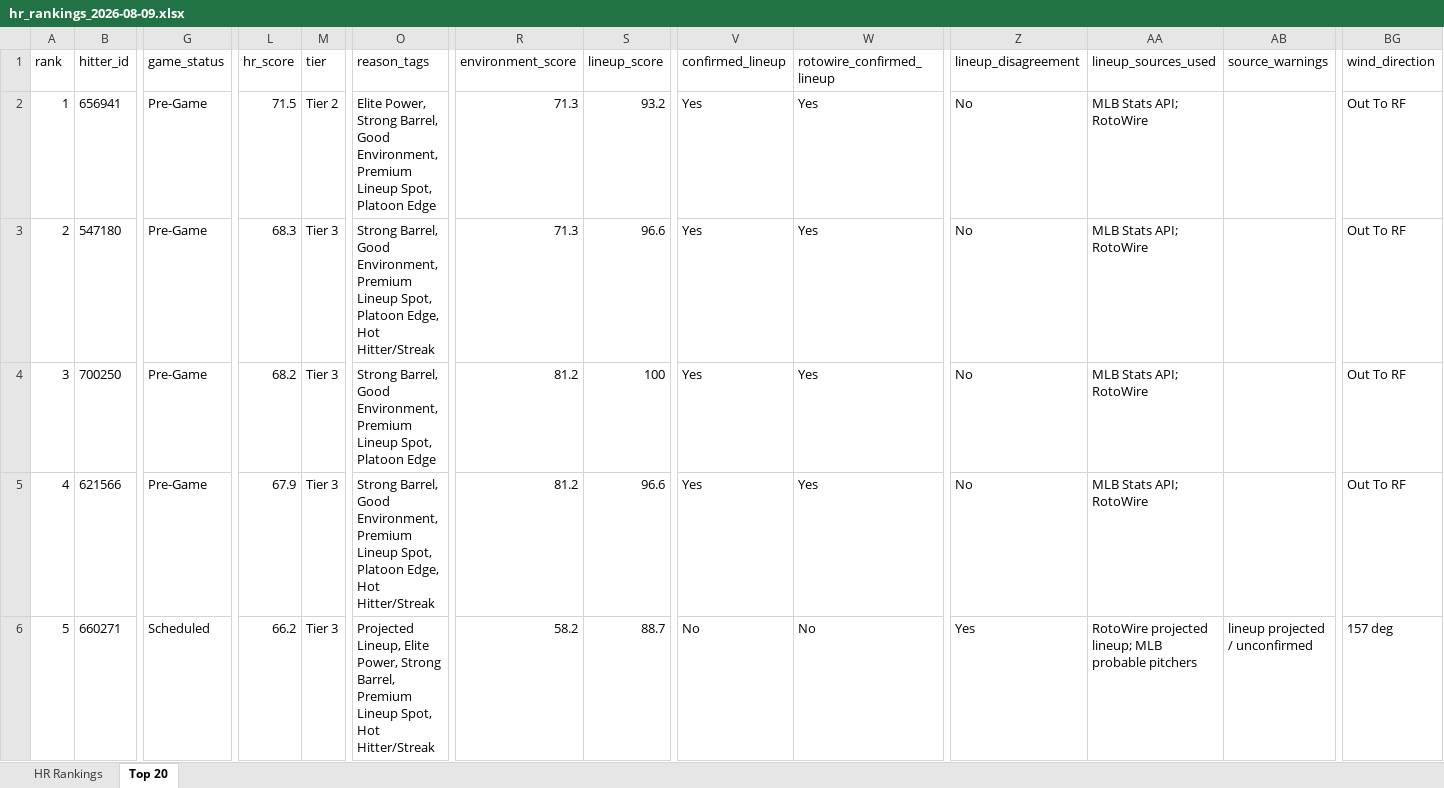
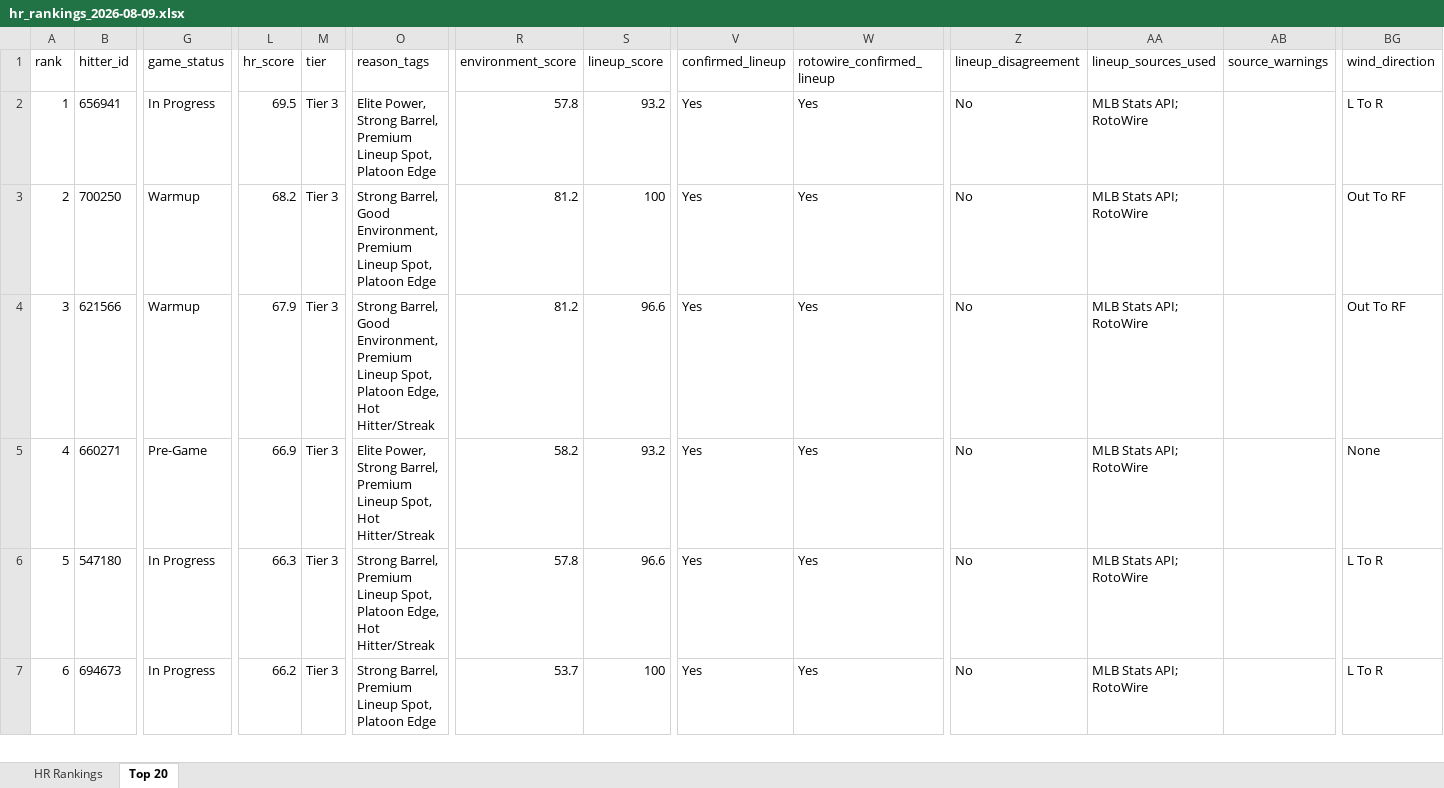
Before and after one commit to etbell28/ghost-analytics, an Excel workbook: outputs/daily/hr_rankings_2026-08-09.xlsx, sheet Top 20, drawn as a sheet; only a part is shown, gaps mark what is left out; values as stored, in another font and other column widths than the file's, no borders; removed rows and columns are numbered as before the commit, all else as after; rows hold the shown columns only; the diff covers the shown part only; the diff names each change by its address in the sheet, - before the commit and + after, or states it on an @@ line.

```diff
--- a/outputs/daily/hr_rankings_2026-08-09.xlsx (sheet Top 20)
+++ b/outputs/daily/hr_rankings_2026-08-09.xlsx (sheet Top 20)
-G2 (game_status): Pre-Game
+G2 (game_status): In Progress
-L2 (hr_score): 71.5
+L2 (hr_score): 69.5
-M2 (tier): Tier 2
+M2 (tier): Tier 3
-O2 (reason_tags): …Strong Barrel, Good Environment, Premium Lineup…
+O2 (reason_tags): …Strong Barrel, Premium Lineup…
-R2 (environment_score): 71.3
+R2 (environment_score): 57.8
-BG2 (wind_direction): Out To RF
+BG2 (wind_direction): L To R
-row 3: 2 | 547180 | Pre-Game | 68.3 | Tier 3 | Strong Barrel, Good Environment, Premium Lineup Spot, Platoon Edge, Hot Hitter/Streak | 71.3 | 96.6 | Yes | Yes | No | MLB Stats API; RotoWire |  | Out To RF
-A3 (rank): 3
+A3 (rank): 2
-G3:G4 (game_status): Pre-Game
+G3:G4 (game_status): Warmup
-A4 (rank): 4
+A4 (rank): 3
-A5 (rank): 5
+A5 (rank): 4
-G5 (game_status): Scheduled
+G5 (game_status): Pre-Game
-L5 (hr_score): 66.2
+L5 (hr_score): 66.9
-O5 (reason_tags): Projected Lineup, Elite Power,…
+O5 (reason_tags): Elite Power,…
-S5 (lineup_score): 88.7
+S5 (lineup_score): 93.2
-V5 (confirmed_lineup): No
+V5 (confirmed_lineup): Yes
-W5 (rotowire_confirmed_lineup): No
+W5 (rotowire_confirmed_lineup): Yes
-Z5 (lineup_disagreement): Yes
+Z5 (lineup_disagreement): No
-AA5 (lineup_sources_used): RotoWire projected lineup; MLB probable pitchers
+AA5 (lineup_sources_used): MLB Stats API; RotoWire
-AB5 (source_warnings): lineup projected / unconfirmed
+AB5 (source_warnings): (empty)
-BG5 (wind_direction): 157 deg
+BG5 (wind_direction): None
+row 6: 5 | 547180 | In Progress | 66.3 | Tier 3 | Strong Barrel, Premium Lineup Spot, Platoon Edge, Hot Hitter/Streak | 57.8 | 96.6 | Yes | Yes | No | MLB Stats API; RotoWire |  | L To R
+row 7: 6 | 694673 | In Progress | 66.2 | Tier 3 | Strong Barrel, Premium Lineup Spot, Platoon Edge | 53.7 | 100 | Yes | Yes | No | MLB Stats API; RotoWire |  | L To R
```
Also changed, not shown: 2 added rows, 3 removed rows and 214 edited cells elsewhere in this sheet, sheet HR Rankings, outputs/hr_rankings.xlsx, 8 other files.
